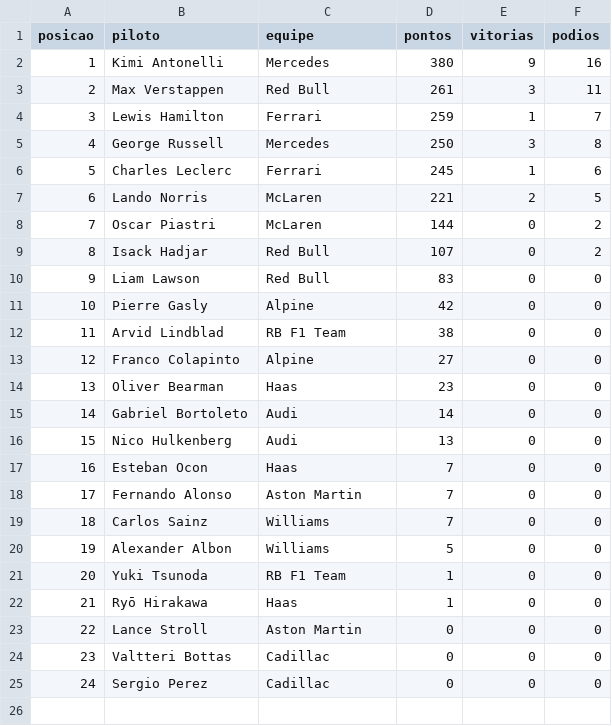
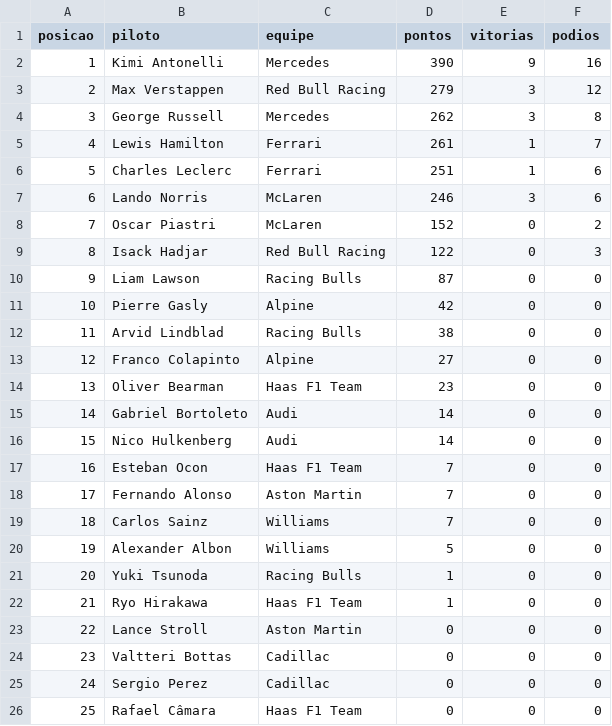
Before and after one commit to leonardopauloalmeida-web/f1-stats-site, a CSV file: temporada_2026.csv, drawn as a sheet; removed rows and columns are numbered as before the commit, all else as after; the diff names each change by its address in the sheet, - before the commit and + after, or states it on an @@ line.

```diff
--- a/temporada_2026.csv
+++ b/temporada_2026.csv
-D2 (pontos): 380
+D2 (pontos): 390
-C3 (equipe): Red Bull
+C3 (equipe): Red Bull Racing
-D3 (pontos): 261
+D3 (pontos): 279
-F3 (podios): 11
+F3 (podios): 12
-row 4: 3 | Lewis Hamilton | Ferrari | 259 | 1 | 7
@@ column A (posicao) renumbered in row 4 @@
-D4 (pontos): 250
+D4 (pontos): 262
+row 5: 4 | Lewis Hamilton | Ferrari | 261 | 1 | 7
-D6 (pontos): 245
+D6 (pontos): 251
-D7 (pontos): 221
+D7 (pontos): 246
-E7 (vitorias): 2
+E7 (vitorias): 3
-F7 (podios): 5
+F7 (podios): 6
-D8 (pontos): 144
+D8 (pontos): 152
-C9 (equipe): Red Bull
+C9 (equipe): Red Bull Racing
-D9 (pontos): 107
+D9 (pontos): 122
-F9 (podios): 2
+F9 (podios): 3
-C10 (equipe): Red Bull
+C10 (equipe): Racing Bulls
-D10 (pontos): 83
+D10 (pontos): 87
-C12 (equipe): RB F1 Team
+C12 (equipe): Racing Bulls
-C14 (equipe): Haas
+C14 (equipe): Haas F1 Team
-D16 (pontos): 13
+D16 (pontos): 14
-C17 (equipe): Haas
+C17 (equipe): Haas F1 Team
-C21 (equipe): RB F1 Team
+C21 (equipe): Racing Bulls
-B22 (piloto): Ryō Hirakawa
+B22 (piloto): Ryo Hirakawa
-C22 (equipe): Haas
+C22 (equipe): Haas F1 Team
+row 26: 25 | Rafael Câmara | Haas F1 Team | 0 | 0 | 0
```
Also changed, not shown: corridas_2026.csv, historico_f1.csv, 2 other files.
